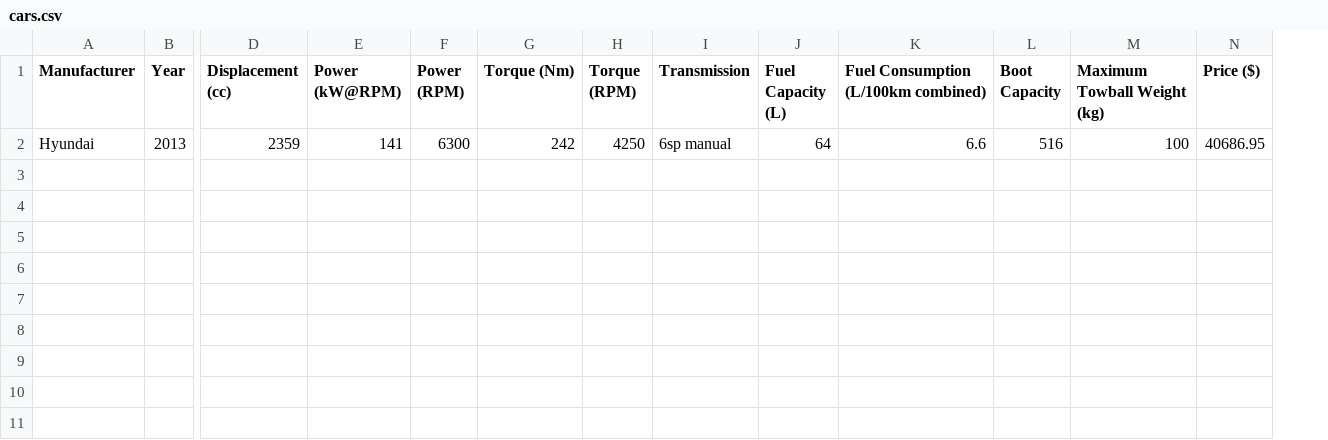
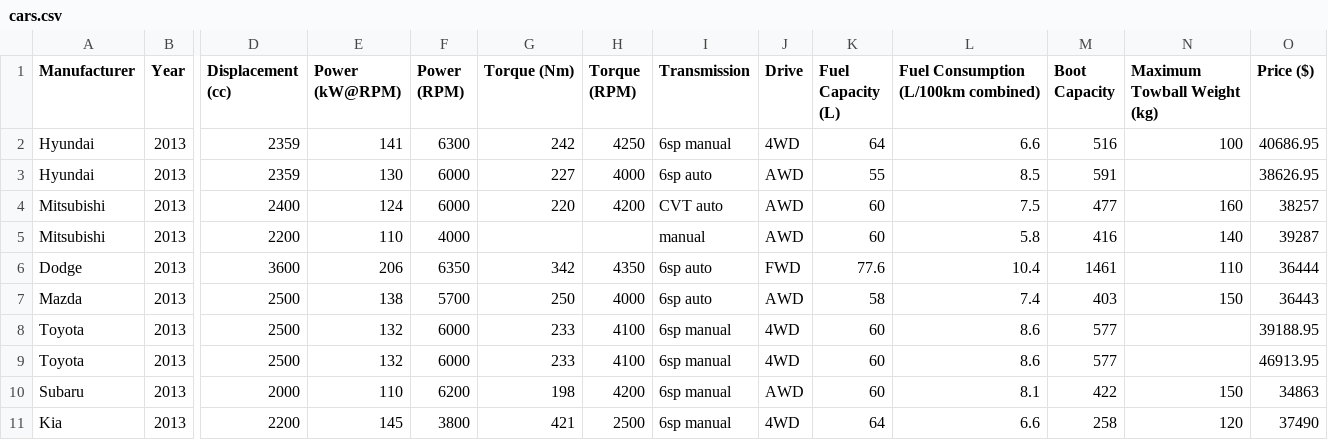
Before and after one commit to tonymorris/cars, a CSV file: cars.csv, drawn as a sheet; only a part is shown, gaps mark what is left out; rows hold the shown columns only; the diff names each change by its address in the sheet, - before the commit and + after, or states it on an @@ line.

Commit message:
Cars transcribed

```diff
--- a/cars.csv
+++ b/cars.csv
+column J (Drive), row 2: 4WD
+row 3: Hyundai | 2013 | 2359 | 130 | 6000 | 227 | 4000 | 6sp auto | AWD | 55 | 8.5 | 591 |  | 38626.95
+row 4: Mitsubishi | 2013 | 2400 | 124 | 6000 | 220 | 4200 | CVT auto | AWD | 60 | 7.5 | 477 | 160 | 38257
+row 5: Mitsubishi | 2013 | 2200 | 110 | 4000 |  |  | manual | AWD | 60 | 5.8 | 416 | 140 | 39287
+row 6: Dodge | 2013 | 3600 | 206 | 6350 | 342 | 4350 | 6sp auto | FWD | 77.6 | 10.4 | 1461 | 110 | 36444
+row 7: Mazda | 2013 | 2500 | 138 | 5700 | 250 | 4000 | 6sp auto | AWD | 58 | 7.4 | 403 | 150 | 36443
+row 8: Toyota | 2013 | 2500 | 132 | 6000 | 233 | 4100 | 6sp manual | 4WD | 60 | 8.6 | 577 |  | 39188.95
+row 9: Toyota | 2013 | 2500 | 132 | 6000 | 233 | 4100 | 6sp manual | 4WD | 60 | 8.6 | 577 |  | 46913.95
+row 10: Subaru | 2013 | 2000 | 110 | 6200 | 198 | 4200 | 6sp manual | AWD | 60 | 8.1 | 422 | 150 | 34863
+row 11: Kia | 2013 | 2200 | 145 | 3800 | 421 | 2500 | 6sp manual | 4WD | 64 | 6.6 | 258 | 120 | 37490
```
